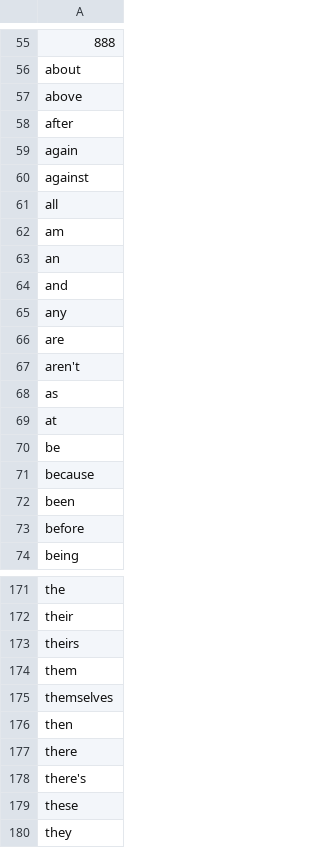
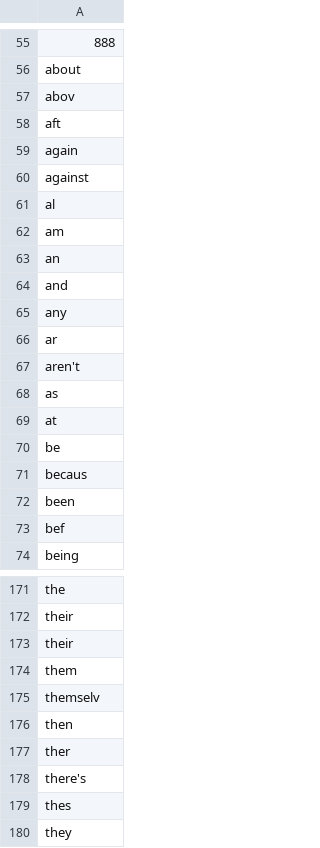
Before and after one commit to krzysztofzajaczkowski/let-me-spam-it-for-you, a CSV file: data-collecting/data/processed/word_deleted.csv, drawn as a sheet; only a part is shown, gaps mark what is left out; the diff covers the shown part only; the diff names each change by its address in the sheet, - before the commit and + after, or states it on an @@ line.

```diff
--- a/data-collecting/data/processed/word_deleted.csv
+++ b/data-collecting/data/processed/word_deleted.csv
-A57: above
+A57: abov
-A58: after
+A58: aft
-A61: all
+A61: al
-A66: are
+A66: ar
-A71: because
+A71: becaus
-A73: before
+A73: bef
-A173: theirs
+A173: their
-A175: themselves
+A175: themselv
-A177: there
+A177: ther
-A179: these
+A179: thes
```
Also changed, not shown: 39 edited cells elsewhere in this file, data-collecting/data/processed/filter_uq_dataset1_ham.csv, data-collecting/data/processed/filter_uq_dataset1_spam.csv, 1 other file.
